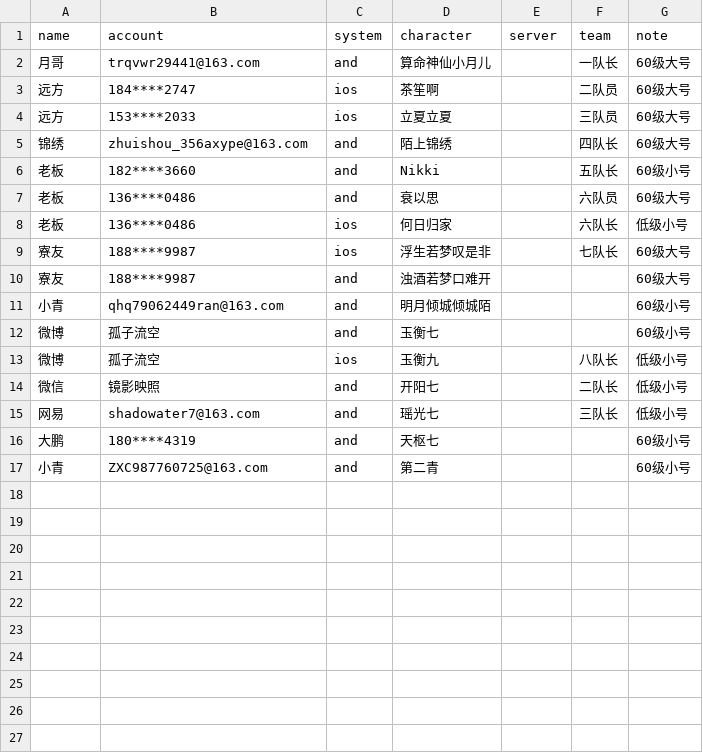
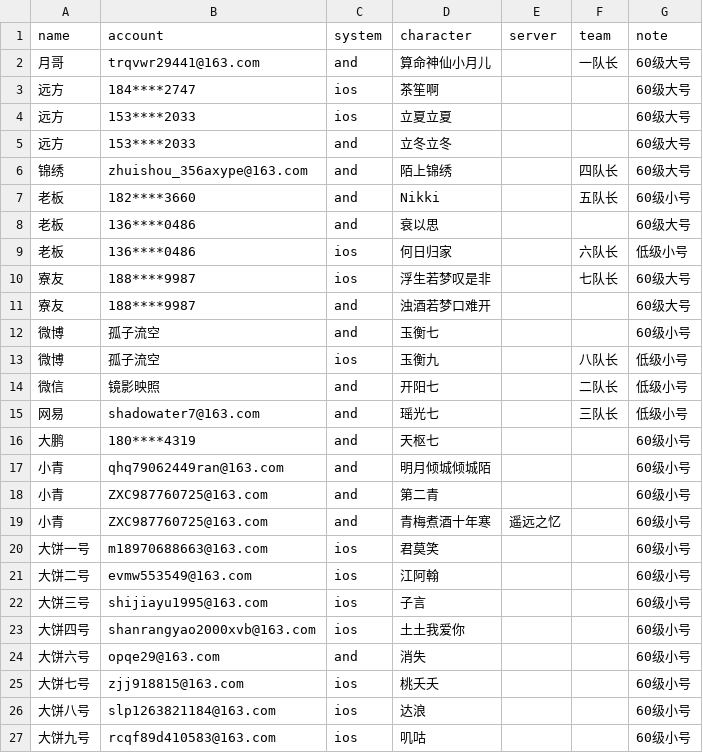
Before and after one commit to shadowater/OnmyojiAutoScript, a CSV file: tasks/MultiAccount/account_info.csv, drawn as a sheet; addresses are those after the commit; the diff names each change by its address in the sheet, - before the commit and + after, or states it on an @@ line.

```diff
--- a/tasks/MultiAccount/account_info.csv
+++ b/tasks/MultiAccount/account_info.csv
-F3 (team): 二队员
+F3 (team): (empty)
-F4 (team): 三队员
+F4 (team): (empty)
+row 5: 远方 | 153****2033 | and | 立冬立冬 |  |  | 60级大号
-F8 (team): 六队员
+F8 (team): (empty)
@@ row 11 moved to row 17: 小青 @@
+row 19: 小青 | ZXC987760725@163.com | and | 青梅煮酒十年寒 | 遥远之忆 |  | 60级小号
+row 20: 大饼一号 | m18970688663@163.com | ios | 君莫笑 |  |  | 60级小号
+row 21: 大饼二号 | evmw553549@163.com | ios | 江阿翰 |  |  | 60级小号
+row 22: 大饼三号 | shijiayu1995@163.com | ios | 子言 |  |  | 60级小号
+row 23: 大饼四号 | shanrangyao2000xvb@163.com | ios | 土土我爱你 |  |  | 60级小号
+row 24: 大饼六号 | opqe29@163.com | and | 消失 |  |  | 60级小号
+row 25: 大饼七号 | zjj918815@163.com | ios | 桃夭夭 |  |  | 60级小号
+row 26: 大饼八号 | slp1263821184@163.com | ios | 达浪 |  |  | 60级小号
+row 27: 大饼九号 | rcqf89d410583@163.com | ios | 叽咕 |  |  | 60级小号
```
Also changed, not shown: 2 other files.
